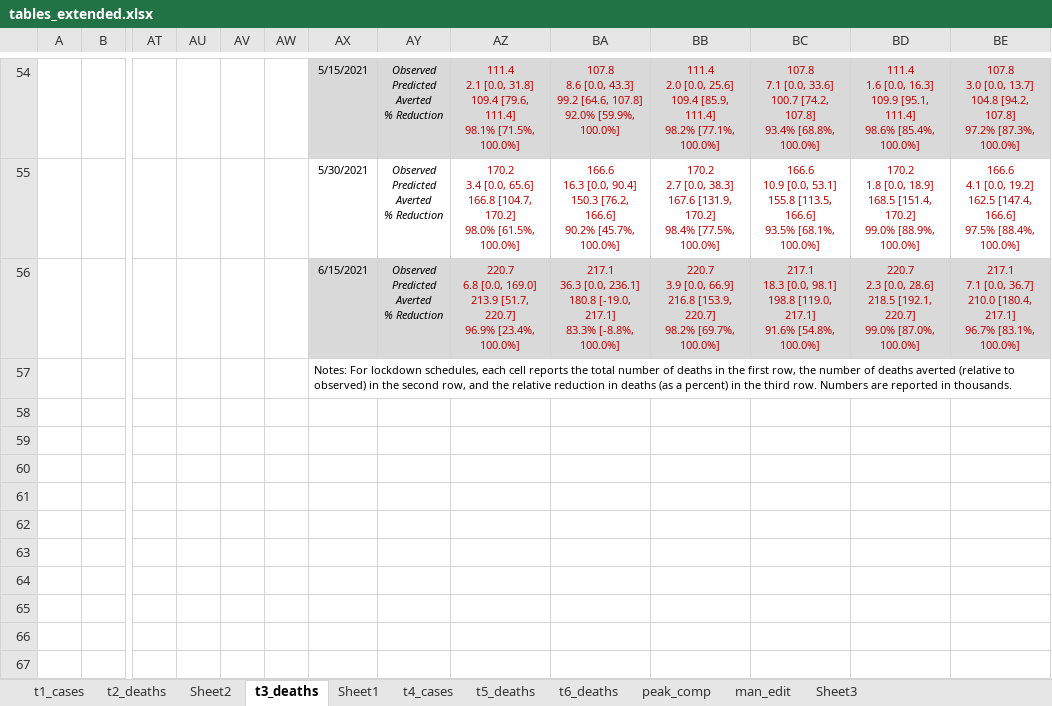
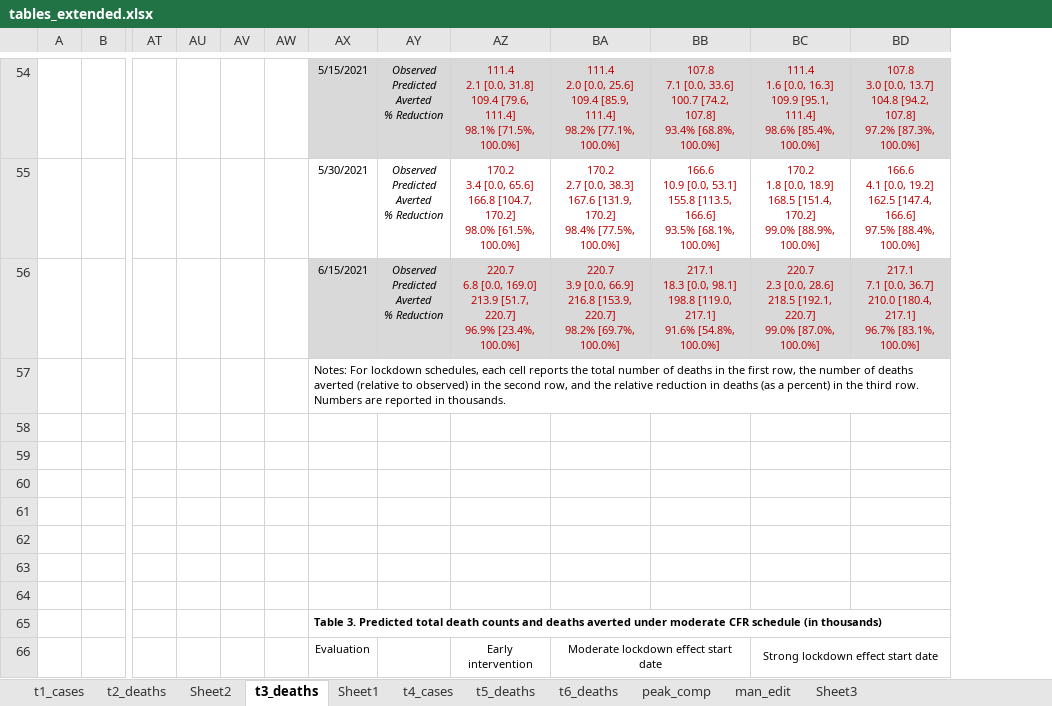
Before and after one commit to maxsal/science_revision, an Excel workbook: tables_extended.xlsx, sheet t3_deaths, drawn as a sheet; only a part is shown, gaps mark what is left out; values as stored, in another font and other column widths than the file's, no borders; removed rows and columns are numbered as before the commit, all else as after; rows hold the shown columns only; ↵ is a line break in a cell; the diff covers the shown part only; the diff names each change by its address in the sheet, - before the commit and + after, or states it on an @@ line.

```diff
--- a/tables_extended.xlsx (sheet t3_deaths)
+++ b/tables_extended.xlsx (sheet t3_deaths)
-column BA, rows 54-56: 107.8 ↵ 8.6 [0.0, 43.3] ↵ 99.2 [64.6, 107.8] ↵ 92.0% [59.9%, 100.0%] | 166.6 ↵ 16.3 [0.0, 90.4] ↵ 150.3 [76.2, 166.6] ↵ 90.2% [45.7%, 100.0%] | 217.1 ↵ 36.3 [0.0, 236.1] ↵ 180.8 [-19.0, 217.1] ↵ 83.3% [-8.8%, 100.0%]
+row 58: (empty)
+row 59: (empty)
+row 60: (empty)
+row 61: (empty)
+row 62: (empty)
+row 63: (empty)
+row 64: (empty)
+row 65:  |  |  |  |  |  | Table 3. Predicted total death counts and deaths averted under moderate CFR schedule (in thousands)
+row 66:  |  |  |  |  |  | Evaluation |  | Early intervention | Moderate lockdown effect start date |  | Strong lockdown effect start date
```
Also changed, not shown: 8 added rows and merged cells elsewhere in this sheet, sheet t1_cases, 23 other files.
